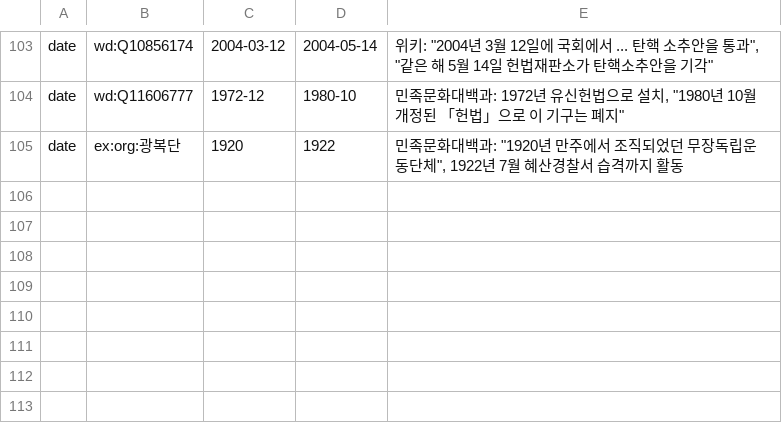
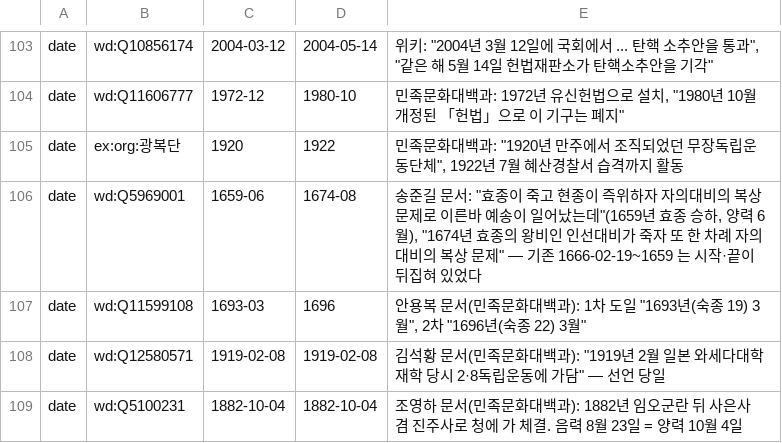
Before and after one commit to eungene0204/histgraph, a TSV file: data/chronology.tsv, drawn as a sheet; only a part is shown, gaps mark what is left out.

```diff
--- a/data/chronology.tsv
+++ b/data/chronology.tsv
@@ -105 +105,5 @@ date	wd:Q11606777	1972-12	1980-10	민족문화대백과: 1972년 유신헌법으
 date	ex:org:광복단	1920	1922	민족문화대백과: "1920년 만주에서 조직되었던 무장독립운동단체", 1922년 7월 혜산경찰서 습격까지 활동
+date	wd:Q5969001	1659-06	1674-08	송준길 문서: "효종이 죽고 현종이 즉위하자 자의대비의 복상 문제로 이른바 예송이 일어났는데"(1659년 효종 승하, 양력 6월), "1674년 효종의 왕비인 인선대비가 죽자 또 한 차례 자의대비의 복상 문제" — 기존 1666-02-19~1659 는 시작·끝이 뒤집혀 있었다
+date	wd:Q11599108	1693-03	1696	안용복 문서(민족문화대백과): 1차 도일 "1693년(숙종 19) 3월", 2차 "1696년(숙종 22) 3월"
+date	wd:Q12580571	1919-02-08	1919-02-08	김석황 문서(민족문화대백과): "1919년 2월 일본 와세다대학 재학 당시 2·8독립운동에 가담" — 선언 당일
+date	wd:Q5100231	1882-10-04	1882-10-04	조영하 문서(민족문화대백과): 1882년 임오군란 뒤 사은사 겸 진주사로 청에 가 체결. 음력 8월 23일 = 양력 10월 4일
```
Also changed, not shown: data/ko_labels.tsv, 24 other files.
